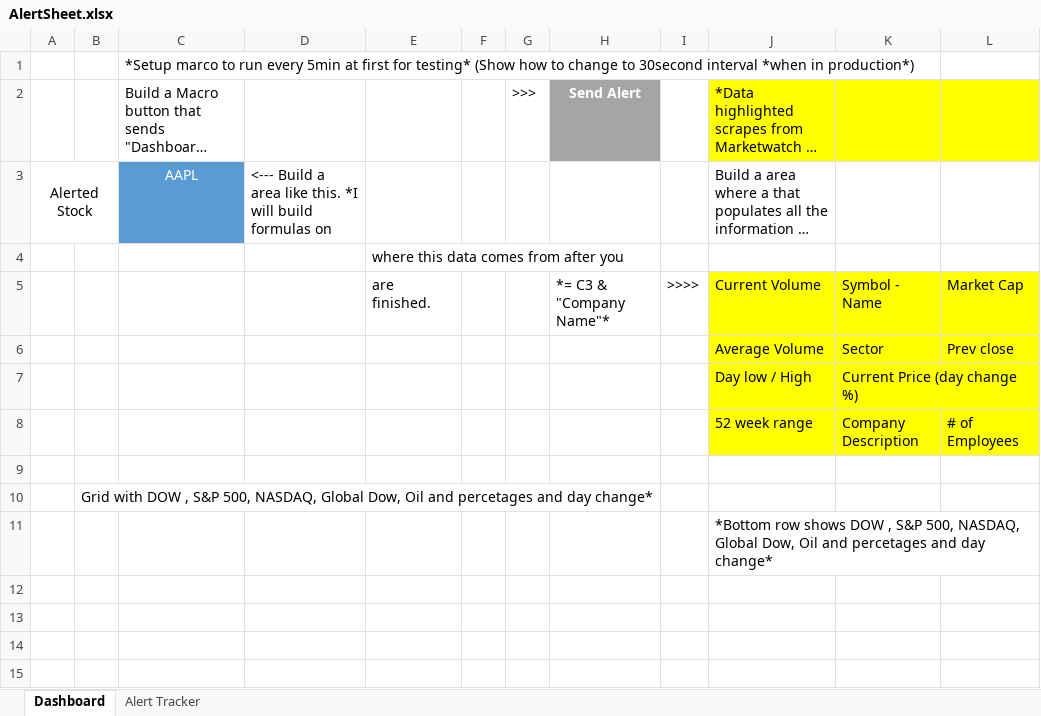
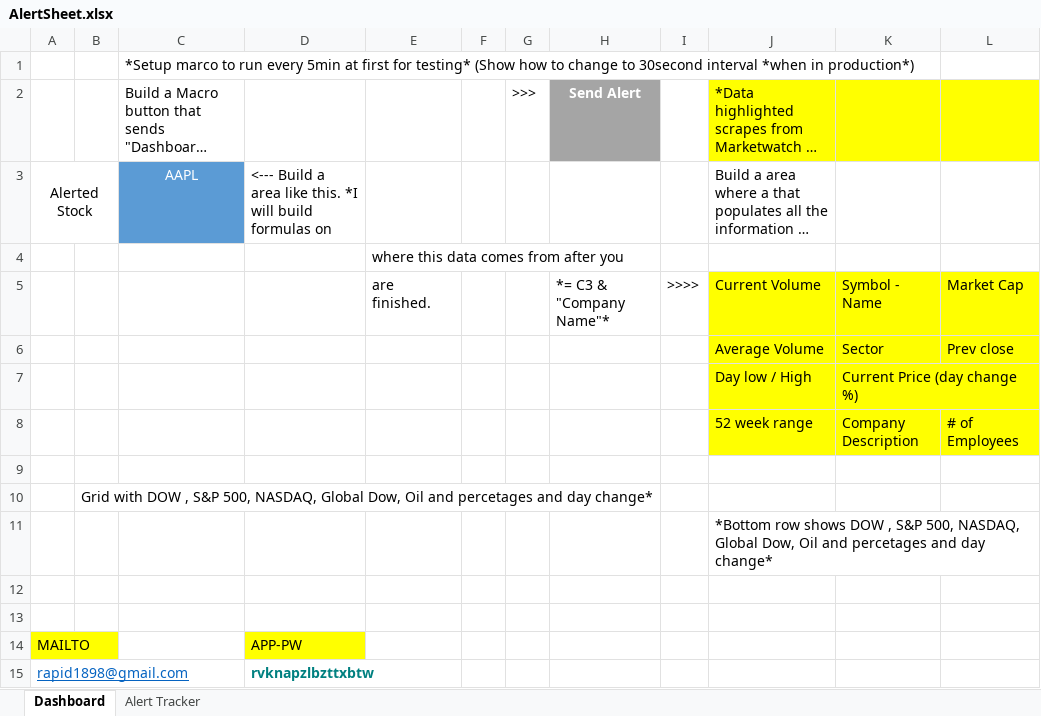
Before and after one commit to Rapid1898-code/Python-Diverses, an Excel workbook: Webscraping with BeautifulSoup/AlertSheet.xlsx, sheet Dashboard, drawn as a sheet; long unchanged cells end in …; values as stored, in another font and other column widths than the file's, no borders; the diff names each change by its address in the sheet, - before the commit and + after, or states it on an @@ line.

```diff
--- a/Webscraping with BeautifulSoup/AlertSheet.xlsx (sheet Dashboard)
+++ b/Webscraping with BeautifulSoup/AlertSheet.xlsx (sheet Dashboard)
+row 12: (empty)
+row 13: (empty)
+row 14: MAILTO |  |  | APP-PW
+row 15: rapid1898@gmail.com |  |  | rvknapzlbzttxbtw
```
Also changed, not shown: sheet Alert Tracker, 1 other file.
